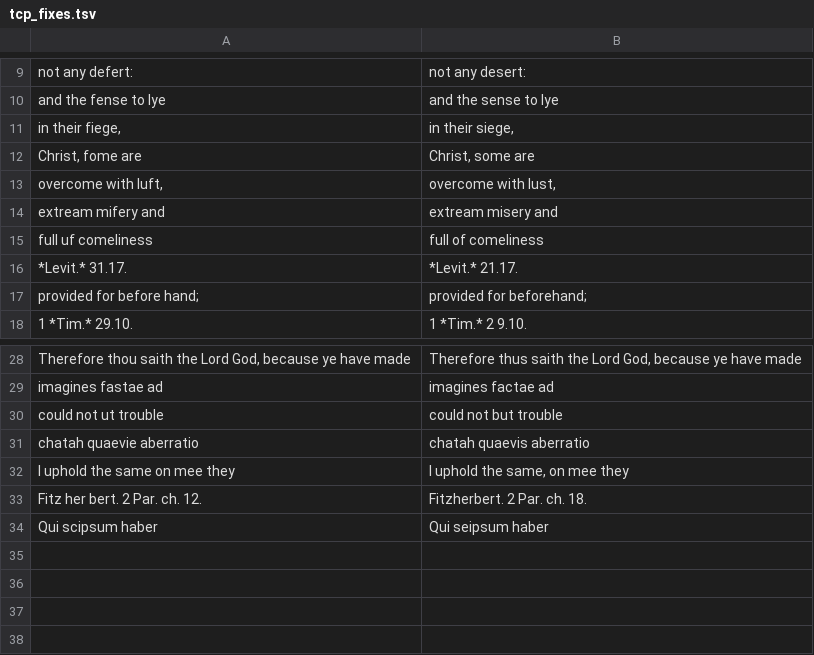
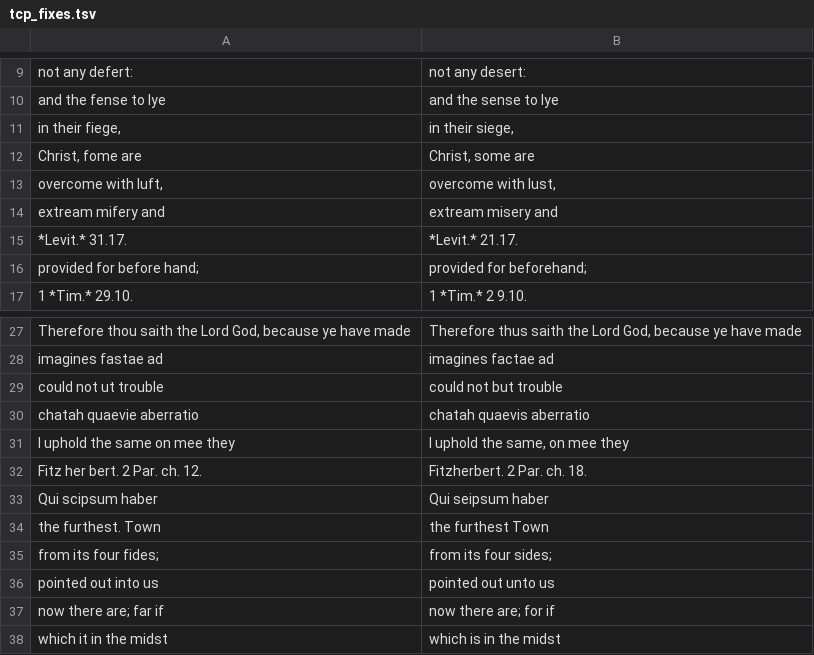
Before and after one commit to whcjb/whcjb.github.io, a TSV file: greenhill_raw/ezekiel/tcp_fixes.tsv, drawn as a sheet; only a part is shown, gaps mark what is left out; removed rows and columns are numbered as before the commit, all else as after; the diff names each change by its address in the sheet, - before the commit and + after, or states it on an @@ line.

```diff
--- a/greenhill_raw/ezekiel/tcp_fixes.tsv
+++ b/greenhill_raw/ezekiel/tcp_fixes.tsv
-row 15: full uf comeliness | full of comeliness
+row 34: the furthest. Town | the furthest Town
+row 35: from its four fides; | from its four sides;
+row 36: pointed out into us | pointed out unto us
+row 37: now there are; far if | now there are; for if
+row 38: which it in the midst | which is in the midst
```
Also changed, not shown: 13 other files.
